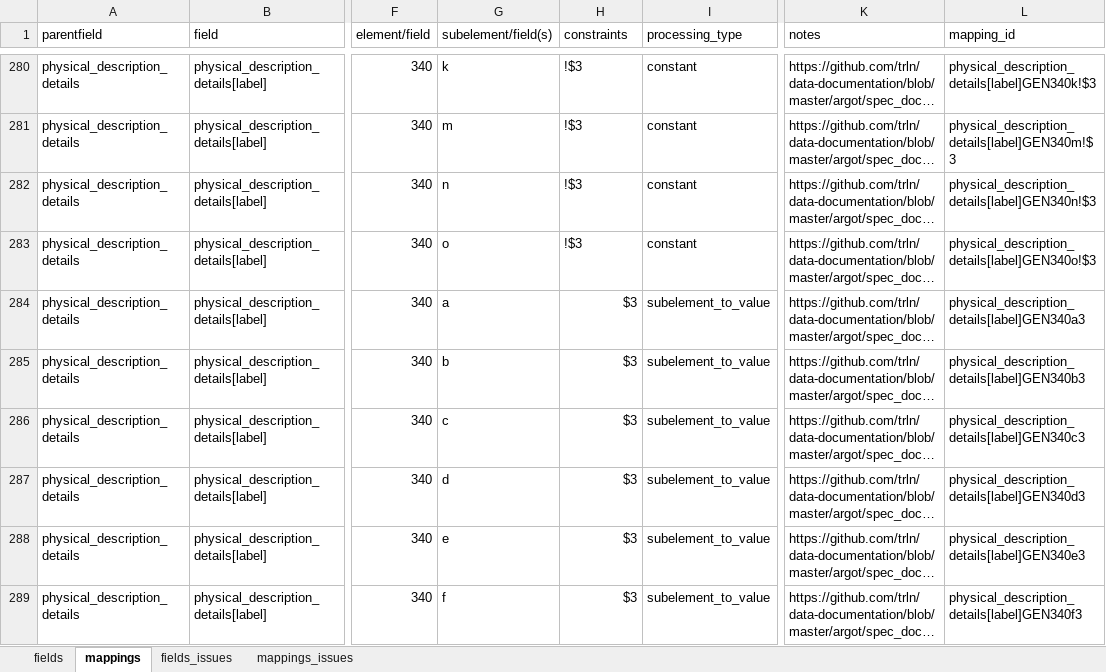
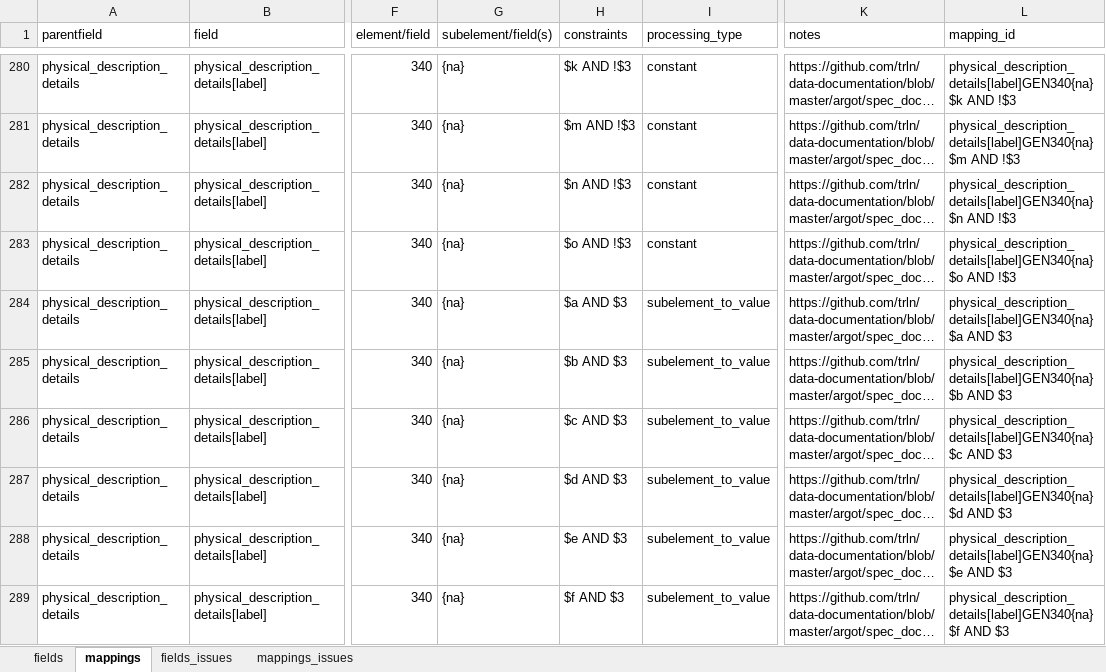
Before and after one commit to trln/data-documentation, an Excel workbook: argot/argot.xlsx, sheet mappings, drawn as a sheet; only a part is shown, gaps mark what is left out; long unchanged cells end in …; values as stored, in another font and other column widths than the file's, no borders; conditional formats and table styles not drawn; the diff covers the shown part only; the diff names each change by its address in the sheet, - before the commit and + after, or states it on an @@ line.

```diff
--- a/argot/argot.xlsx (sheet mappings)
+++ b/argot/argot.xlsx (sheet mappings)
-G280 (subelement/field(s)): k
+G280 (subelement/field(s)): {na}
-H280 (constraints): !$3
+H280 (constraints): $k AND !$3
-L280 (mapping_id): physical_description_details[label]GEN340k!$3
+L280 (mapping_id): physical_description_details[label]GEN340{na}$k AND !$3
-G281 (subelement/field(s)): m
+G281 (subelement/field(s)): {na}
-H281 (constraints): !$3
+H281 (constraints): $m AND !$3
-L281 (mapping_id): physical_description_details[label]GEN340m!$3
+L281 (mapping_id): physical_description_details[label]GEN340{na}$m AND !$3
-G282 (subelement/field(s)): n
+G282 (subelement/field(s)): {na}
-H282 (constraints): !$3
+H282 (constraints): $n AND !$3
-L282 (mapping_id): physical_description_details[label]GEN340n!$3
+L282 (mapping_id): physical_description_details[label]GEN340{na}$n AND !$3
-G283 (subelement/field(s)): o
+G283 (subelement/field(s)): {na}
-H283 (constraints): !$3
+H283 (constraints): $o AND !$3
-L283 (mapping_id): physical_description_details[label]GEN340o!$3
+L283 (mapping_id): physical_description_details[label]GEN340{na}$o AND !$3
-G284 (subelement/field(s)): a
+G284 (subelement/field(s)): {na}
-H284 (constraints): $3
+H284 (constraints): $a AND $3
-L284 (mapping_id): physical_description_details[label]GEN340a3
+L284 (mapping_id): physical_description_details[label]GEN340{na}$a AND $3
-G285 (subelement/field(s)): b
+G285 (subelement/field(s)): {na}
-H285 (constraints): $3
+H285 (constraints): $b AND $3
-L285 (mapping_id): physical_description_details[label]GEN340b3
+L285 (mapping_id): physical_description_details[label]GEN340{na}$b AND $3
-G286 (subelement/field(s)): c
+G286 (subelement/field(s)): {na}
-H286 (constraints): $3
+H286 (constraints): $c AND $3
-L286 (mapping_id): physical_description_details[label]GEN340c3
+L286 (mapping_id): physical_description_details[label]GEN340{na}$c AND $3
-G287 (subelement/field(s)): d
+G287 (subelement/field(s)): {na}
-H287 (constraints): $3
+H287 (constraints): $d AND $3
-L287 (mapping_id): physical_description_details[label]GEN340d3
+L287 (mapping_id): physical_description_details[label]GEN340{na}$d AND $3
-G288 (subelement/field(s)): e
+G288 (subelement/field(s)): {na}
-H288 (constraints): $3
+H288 (constraints): $e AND $3
-L288 (mapping_id): physical_description_details[label]GEN340e3
+L288 (mapping_id): physical_description_details[label]GEN340{na}$e AND $3
-G289 (subelement/field(s)): f
+G289 (subelement/field(s)): {na}
-H289 (constraints): $3
+H289 (constraints): $f AND $3
-L289 (mapping_id): physical_description_details[label]GEN340f3
+L289 (mapping_id): physical_description_details[label]GEN340{na}$f AND $3
```
Also changed, not shown: 5 added rows and 102 edited cells elsewhere in this sheet, sheet fields, 3 other files.
